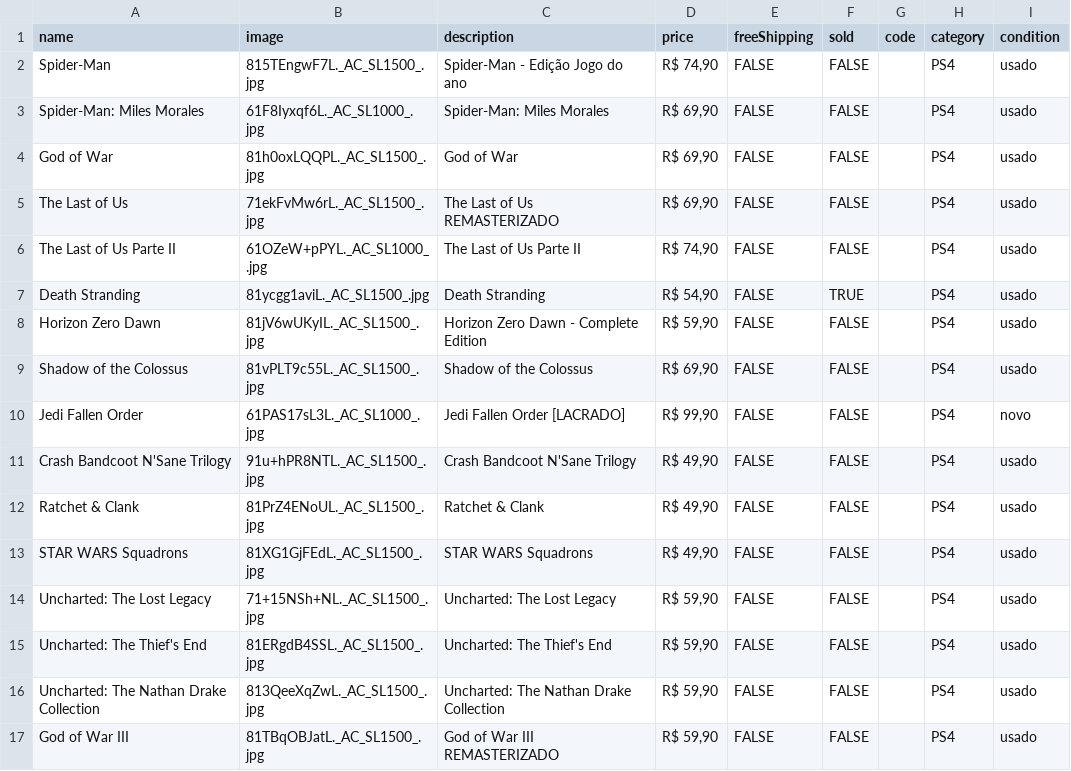
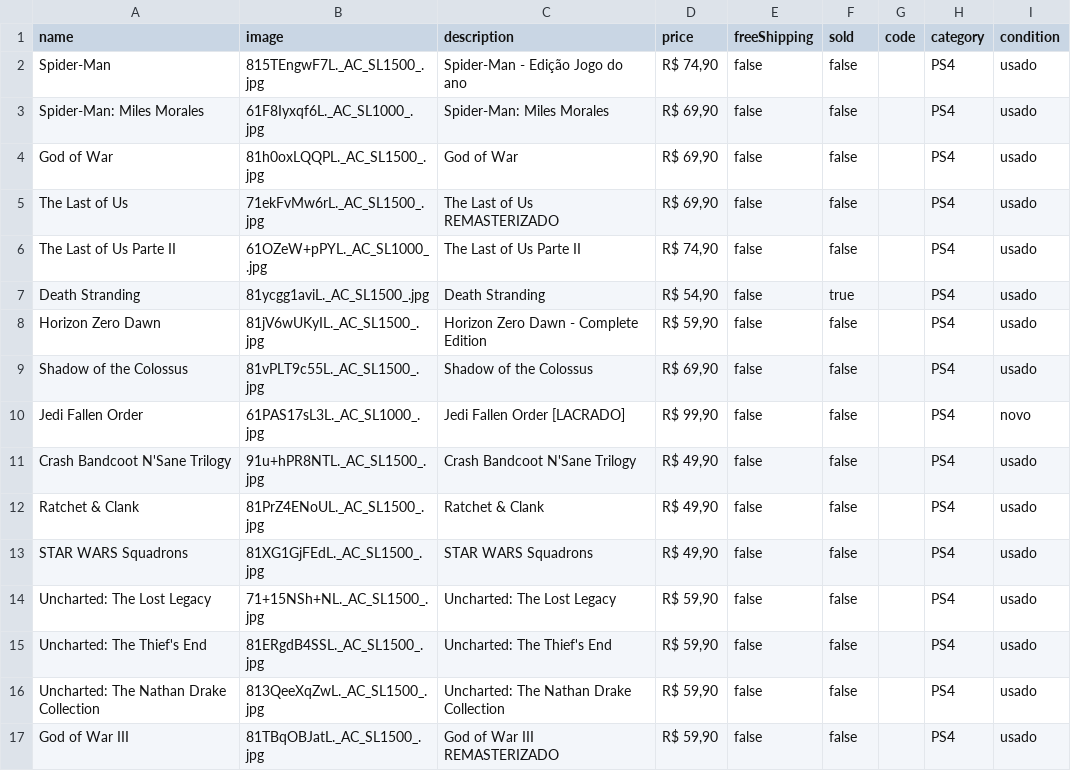
Before and after one commit to olucasmac/loja-infinitoaocubo, a CSV file: produtos.csv, drawn as a sheet.

Commit message:
Update produtos.csv

```diff
--- a/produtos.csv
+++ b/produtos.csv
@@ -1,17 +1,17 @@
 name,image,description,price,freeShipping,sold,code,category,condition
-Spider-Man,815TEngwF7L._AC_SL1500_.jpg,Spider-Man - Edição Jogo do ano,"R$ 74,90",FALSE,FALSE,,PS4,usado
-Spider-Man: Miles Morales,61F8Iyxqf6L._AC_SL1000_.jpg,Spider-Man: Miles Morales,"R$ 69,90",FALSE,FALSE,,PS4,usado
-God of War,81h0oxLQQPL._AC_SL1500_.jpg,God of War,"R$ 69,90",FALSE,FALSE,,PS4,usado
-The Last of Us,71ekFvMw6rL._AC_SL1500_.jpg,The Last of Us REMASTERIZADO,"R$ 69,90",FALSE,FALSE,,PS4,usado
-The Last of Us Parte II,61OZeW+pPYL._AC_SL1000_.jpg,The Last of Us Parte II,"R$ 74,90",FALSE,FALSE,,PS4,usado
-Death Stranding,81ycgg1aviL._AC_SL1500_.jpg,Death Stranding,"R$ 54,90",FALSE,TRUE,,PS4,usado
-Horizon Zero Dawn,81jV6wUKyIL._AC_SL1500_.jpg,Horizon Zero Dawn - Complete Edition,"R$ 59,90",FALSE,FALSE,,PS4,usado
-Shadow of the Colossus,81vPLT9c55L._AC_SL1500_.jpg,Shadow of the Colossus,"R$ 69,90",FALSE,FALSE,,PS4,usado
-Jedi Fallen Order,61PAS17sL3L._AC_SL1000_.jpg,Jedi Fallen Order [LACRADO],"R$ 99,90",FALSE,FALSE,,PS4,novo
-Crash Bandcoot N'Sane Trilogy,91u+hPR8NTL._AC_SL1500_.jpg,Crash Bandcoot N'Sane Trilogy,"R$ 49,90",FALSE,FALSE,,PS4,usado
-Ratchet & Clank,81PrZ4ENoUL._AC_SL1500_.jpg,Ratchet & Clank,"R$ 49,90",FALSE,FALSE,,PS4,usado
-STAR WARS Squadrons,81XG1GjFEdL._AC_SL1500_.jpg,STAR WARS Squadrons,"R$ 49,90",FALSE,FALSE,,PS4,usado
-Uncharted: The Lost Legacy,71+15NSh+NL._AC_SL1500_.jpg,Uncharted: The Lost Legacy,"R$ 59,90",FALSE,FALSE,,PS4,usado
-Uncharted: The Thief's End,81ERgdB4SSL._AC_SL1500_.jpg,Uncharted: The Thief's End,"R$ 59,90",FALSE,FALSE,,PS4,usado
-Uncharted: The Nathan Drake Collection,813QeeXqZwL._AC_SL1500_.jpg,Uncharted: The Nathan Drake Collection,"R$ 59,90",FALSE,FALSE,,PS4,usado
-God of War III,81TBqOBJatL._AC_SL1500_.jpg,God of War III REMASTERIZADO,"R$ 59,90",FALSE,FALSE,,PS4,usado
+Spider-Man,815TEngwF7L._AC_SL1500_.jpg,Spider-Man - Edição Jogo do ano,"R$ 74,90",false,false,,PS4,usado
+Spider-Man: Miles Morales,61F8Iyxqf6L._AC_SL1000_.jpg,Spider-Man: Miles Morales,"R$ 69,90",false,false,,PS4,usado
+God of War,81h0oxLQQPL._AC_SL1500_.jpg,God of War,"R$ 69,90",false,false,,PS4,usado
+The Last of Us,71ekFvMw6rL._AC_SL1500_.jpg,The Last of Us REMASTERIZADO,"R$ 69,90",false,false,,PS4,usado
+The Last of Us Parte II,61OZeW+pPYL._AC_SL1000_.jpg,The Last of Us Parte II,"R$ 74,90",false,false,,PS4,usado
+Death Stranding,81ycgg1aviL._AC_SL1500_.jpg,Death Stranding,"R$ 54,90",false,true,,PS4,usado
+Horizon Zero Dawn,81jV6wUKyIL._AC_SL1500_.jpg,Horizon Zero Dawn - Complete Edition,"R$ 59,90",false,false,,PS4,usado
+Shadow of the Colossus,81vPLT9c55L._AC_SL1500_.jpg,Shadow of the Colossus,"R$ 69,90",false,false,,PS4,usado
+Jedi Fallen Order,61PAS17sL3L._AC_SL1000_.jpg,Jedi Fallen Order [LACRADO],"R$ 99,90",false,false,,PS4,novo
+Crash Bandcoot N'Sane Trilogy,91u+hPR8NTL._AC_SL1500_.jpg,Crash Bandcoot N'Sane Trilogy,"R$ 49,90",false,false,,PS4,usado
+Ratchet & Clank,81PrZ4ENoUL._AC_SL1500_.jpg,Ratchet & Clank,"R$ 49,90",false,false,,PS4,usado
+STAR WARS Squadrons,81XG1GjFEdL._AC_SL1500_.jpg,STAR WARS Squadrons,"R$ 49,90",false,false,,PS4,usado
+Uncharted: The Lost Legacy,71+15NSh+NL._AC_SL1500_.jpg,Uncharted: The Lost Legacy,"R$ 59,90",false,false,,PS4,usado
+Uncharted: The Thief's End,81ERgdB4SSL._AC_SL1500_.jpg,Uncharted: The Thief's End,"R$ 59,90",false,false,,PS4,usado
+Uncharted: The Nathan Drake Collection,813QeeXqZwL._AC_SL1500_.jpg,Uncharted: The Nathan Drake Collection,"R$ 59,90",false,false,,PS4,usado
+God of War III,81TBqOBJatL._AC_SL1500_.jpg,God of War III REMASTERIZADO,"R$ 59,90",false,false,,PS4,usado
```
Also changed, not shown: 1 other file.
